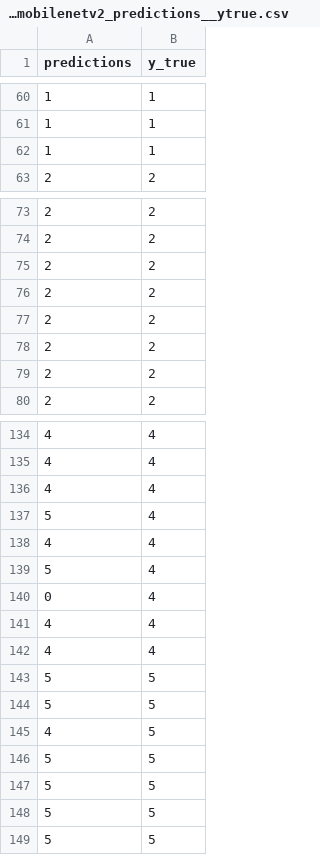
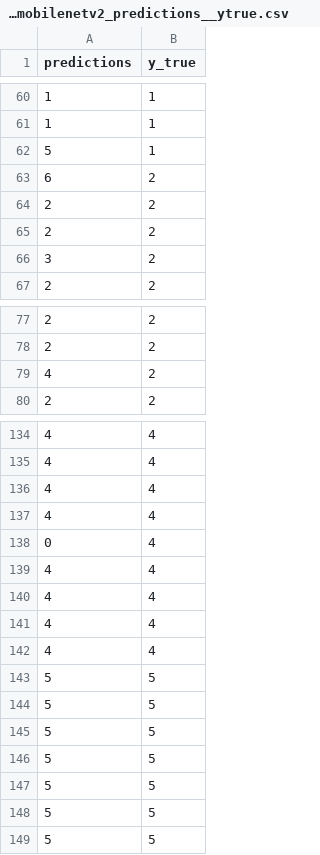
Before and after one commit to ilDeffo/Guitar-Fingering-Chords-Recognition, a CSV file: pretrained_network/results/cropped_rotated_processed_images_5_pretrained_mobilenetv2_predictions__ytrue.csv, drawn as a sheet; only a part is shown, gaps mark what is left out; the diff covers the shown part only.

```diff
--- a/pretrained_network/results/cropped_rotated_processed_images_5_pretrained_mobilenetv2_predictions__ytrue.csv
+++ b/pretrained_network/results/cropped_rotated_processed_images_5_pretrained_mobilenetv2_predictions__ytrue.csv
@@ -61,3 +61,7 @@ predictions,y_true
 1,1
-1,1
+5,1
+6,2
+2,2
+2,2
+3,2
 2,2
@@ -74,7 +78,3 @@ predictions,y_true
 2,2
-2,2
-2,2
-2,2
-2,2
-2,2
+4,2
 2,2
@@ -136,6 +136,6 @@ predictions,y_true
 4,4
-5,4
 4,4
-5,4
 0,4
+4,4
+4,4
 4,4
@@ -144,3 +144,3 @@ predictions,y_true
 5,5
-4,5
+5,5
 5,5
```
Also changed, not shown: 1 added row, 1 removed row and 3 edited cells elsewhere in this file, pretrained_network/results/cropped_rotated_images_pretrained_mobilenetv2_loss.csv, pretrained_network/results/cropped_rotated_images_pretrained_mobilenetv2_precision_recall_f1_score.csv, 11 other files.
